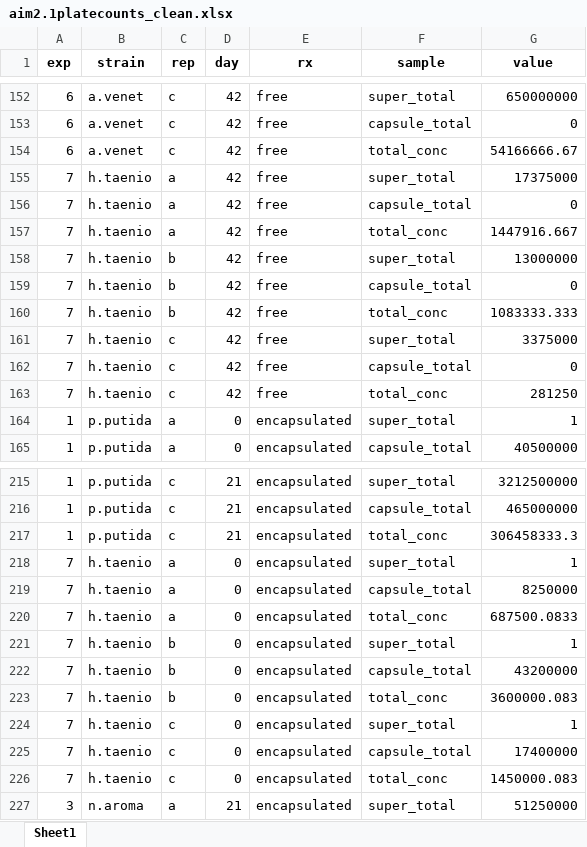
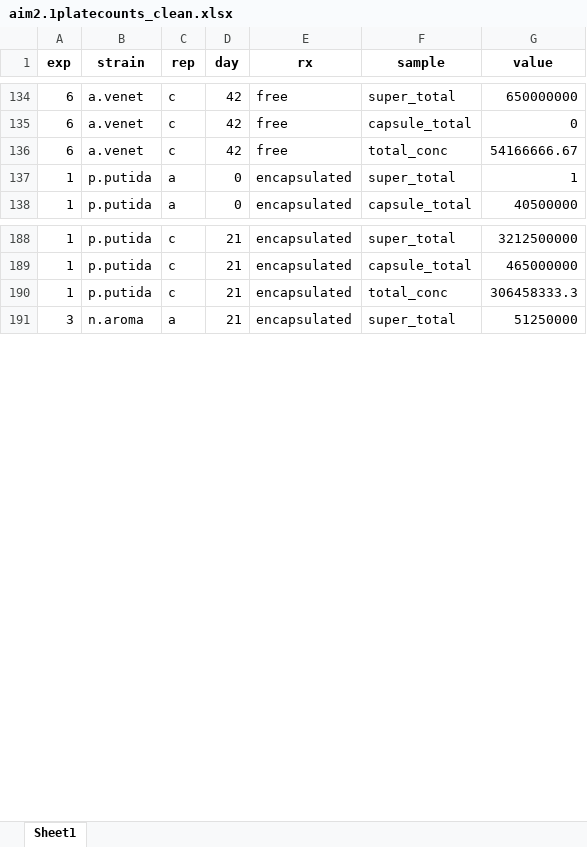
Before and after one commit to ameliafoley/encapsulation, an Excel workbook: data/aim2.1platecounts_clean.xlsx, sheet Sheet1, drawn as a sheet; only a part is shown, gaps mark what is left out; values as stored, in another font and other column widths than the file's, no borders; the diff covers the shown part only; the diff names each change by its address in the sheet, - before the commit and + after, or states it on an @@ line.

```diff
--- a/data/aim2.1platecounts_clean.xlsx (sheet Sheet1)
+++ b/data/aim2.1platecounts_clean.xlsx (sheet Sheet1)
-row 155: 7 | h.taenio | a | 42 | free | super_total | 17375000
-row 156: 7 | h.taenio | a | 42 | free | capsule_total | 0
-row 157: 7 | h.taenio | a | 42 | free | total_conc | 1447916.667
-row 158: 7 | h.taenio | b | 42 | free | super_total | 13000000
-row 159: 7 | h.taenio | b | 42 | free | capsule_total | 0
-row 160: 7 | h.taenio | b | 42 | free | total_conc | 1083333.333
-row 161: 7 | h.taenio | c | 42 | free | super_total | 3375000
-row 162: 7 | h.taenio | c | 42 | free | capsule_total | 0
-row 163: 7 | h.taenio | c | 42 | free | total_conc | 281250
-row 218: 7 | h.taenio | a | 0 | encapsulated | super_total | 1
-row 219: 7 | h.taenio | a | 0 | encapsulated | capsule_total | 8250000
-row 220: 7 | h.taenio | a | 0 | encapsulated | total_conc | 687500.0833
-row 221: 7 | h.taenio | b | 0 | encapsulated | super_total | 1
-row 222: 7 | h.taenio | b | 0 | encapsulated | capsule_total | 43200000
-row 223: 7 | h.taenio | b | 0 | encapsulated | total_conc | 3600000.083
-row 224: 7 | h.taenio | c | 0 | encapsulated | super_total | 1
-row 225: 7 | h.taenio | c | 0 | encapsulated | capsule_total | 17400000
-row 226: 7 | h.taenio | c | 0 | encapsulated | total_conc | 1450000.083
```
Also changed, not shown: 36 removed rows elsewhere in this sheet, 25 other files.
